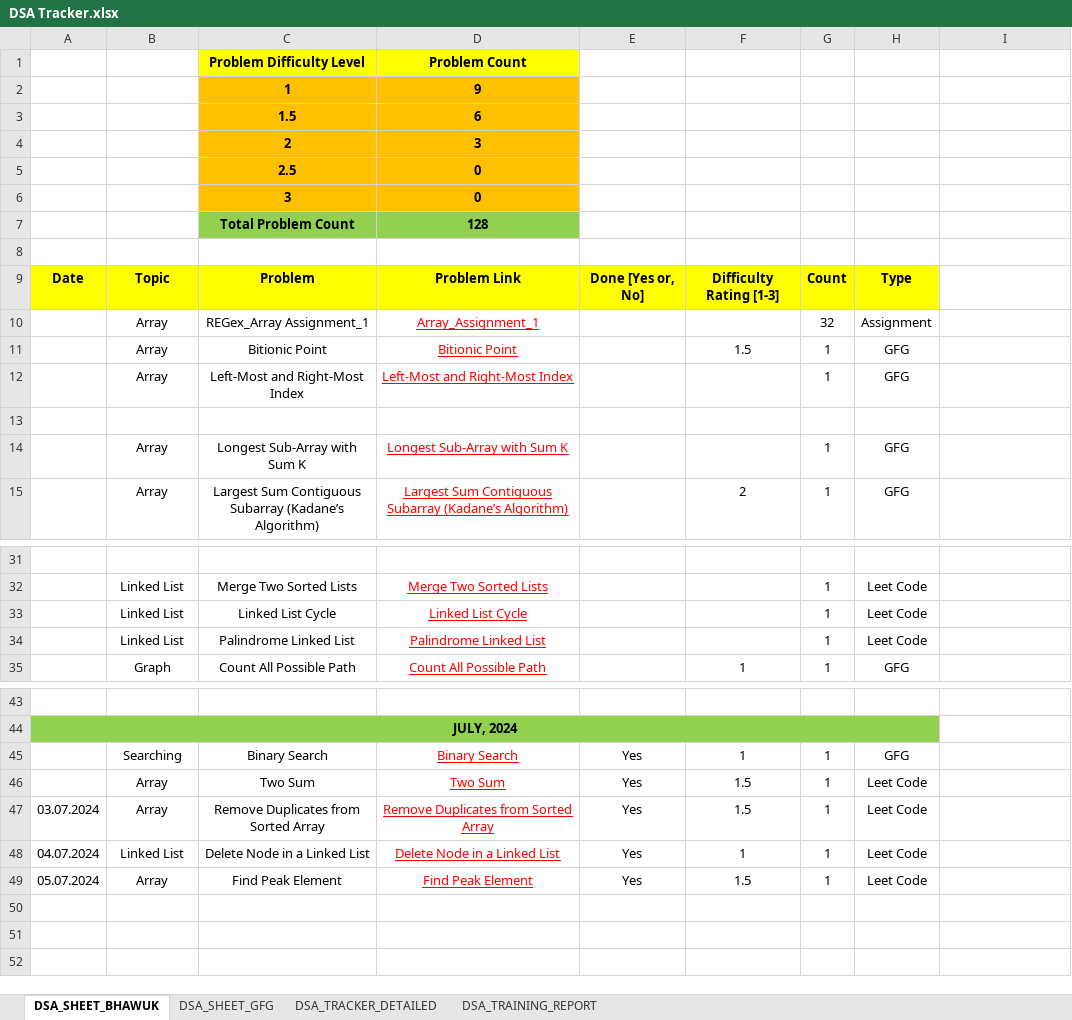
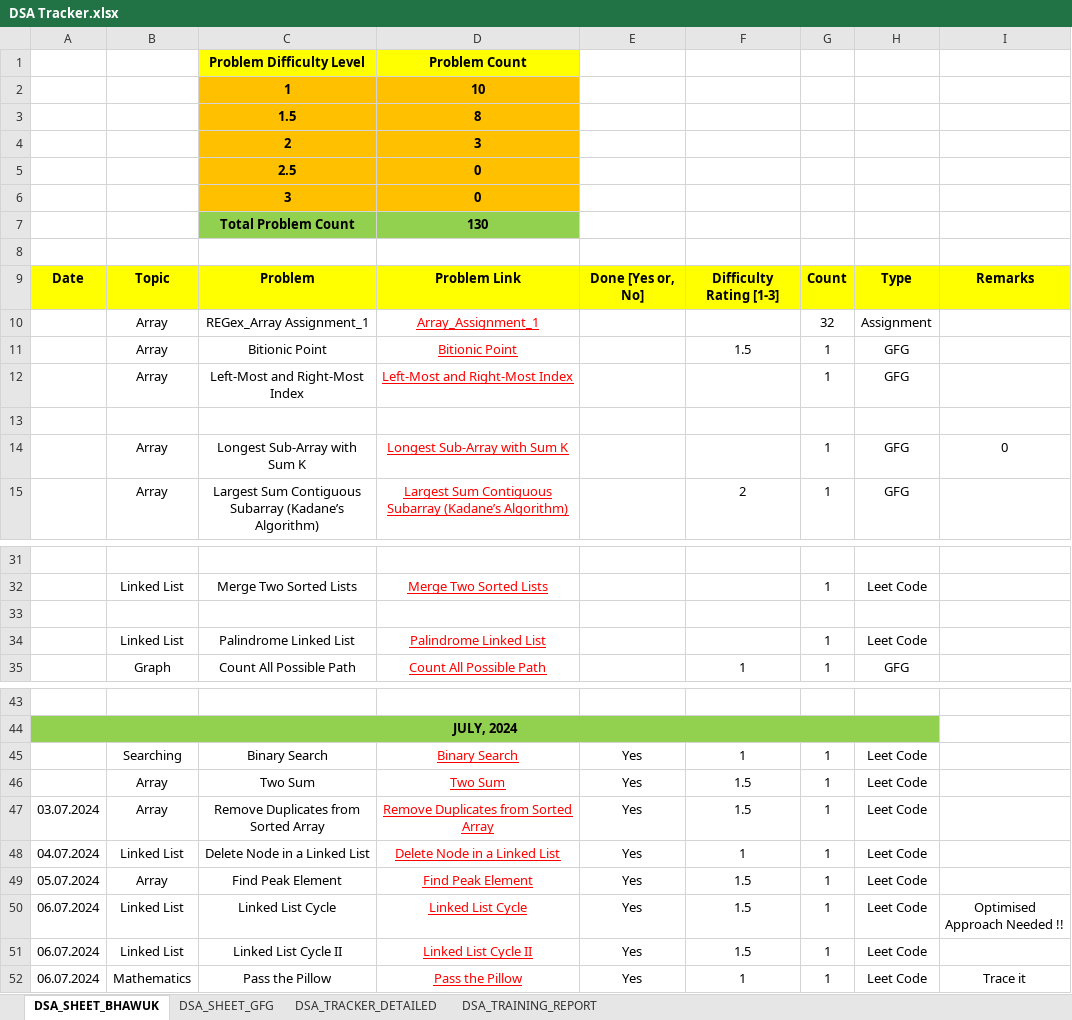
Before and after one commit to geeky-bhawuk-arora/data-structures-and-algorithms, an Excel workbook: DSA Tracker.xlsx, sheet DSA_SHEET_BHAWUK, drawn as a sheet; only a part is shown, gaps mark what is left out; values as stored, in another font and other column widths than the file's, no borders; the diff names each change by its address in the sheet, - before the commit and + after, or states it on an @@ line.

```diff
--- a/DSA Tracker.xlsx (sheet DSA_SHEET_BHAWUK)
+++ b/DSA Tracker.xlsx (sheet DSA_SHEET_BHAWUK)
-D2: 9
+D2: 10
-D3: 6
+D3: 8
-D7: 128
+D7: 130
-I9: (empty)
+I9: Remarks
-I9 fill: none
+I9 fill: #FFFF00
-I14: (empty)
+I14: 0
-row 33:  | Linked List | Linked List Cycle | Linked List Cycle |  |  | 1 | Leet Code
+row 33: (empty)
-H45: GFG
+H45: Leet Code
+row 50: 06.07.2024 | Linked List | Linked List Cycle | Linked List Cycle | Yes | 1.5 | 1 | Leet Code | Optimised Approach Needed !!
+row 51: 06.07.2024 | Linked List | Linked List Cycle II | Linked List Cycle II | Yes | 1.5 | 1 | Leet Code
+row 52: 06.07.2024 | Mathematics | Pass the Pillow | Pass the Pillow | Yes | 1 | 1 | Leet Code | Trace it
```
Also changed, not shown: 3 other files.
